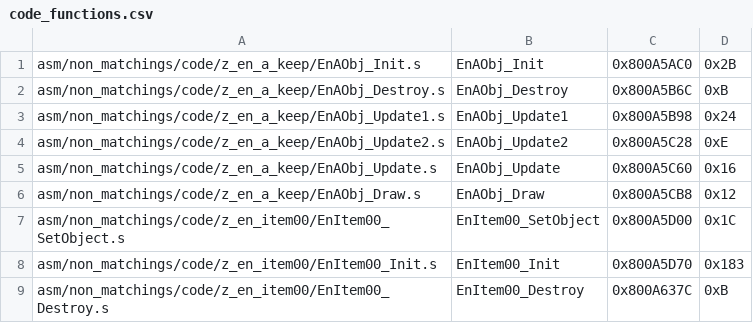
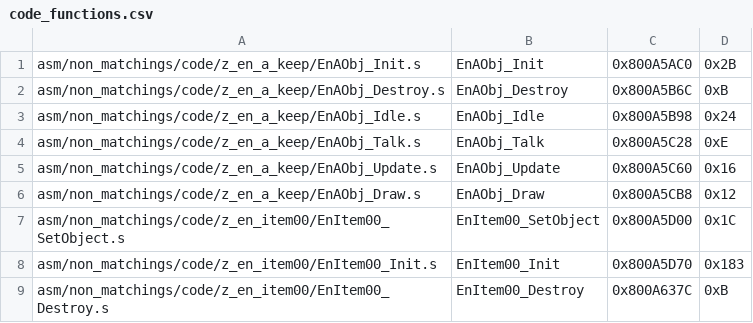
Before and after one commit to zeldaret/mm, a CSV file: tools/sizes/code_functions.csv, drawn as a sheet; only a part is shown.

Commit message:
Import `EnAObj`'s data and a few cleanups (#1111)
* try to import data

* bss

* spec

* name actionfuncs

* macros for params

* review

Co-authored-by: Derek Hensley <hensley.derek58@gmail.com>
Co-authored-by: EllipticEllipsis <elliptic.ellipsis@gmail.com>

Co-authored-by: Derek Hensley <hensley.derek58@gmail.com>
Co-authored-by: EllipticEllipsis <elliptic.ellipsis@gmail.com>

```diff
--- a/tools/sizes/code_functions.csv
+++ b/tools/sizes/code_functions.csv
@@ -2,4 +2,4 @@ asm/non_matchings/code/z_en_a_keep/EnAObj_Init.s,EnAObj_Init,0x800A5AC0,0x2B
 asm/non_matchings/code/z_en_a_keep/EnAObj_Destroy.s,EnAObj_Destroy,0x800A5B6C,0xB
-asm/non_matchings/code/z_en_a_keep/EnAObj_Update1.s,EnAObj_Update1,0x800A5B98,0x24
-asm/non_matchings/code/z_en_a_keep/EnAObj_Update2.s,EnAObj_Update2,0x800A5C28,0xE
+asm/non_matchings/code/z_en_a_keep/EnAObj_Idle.s,EnAObj_Idle,0x800A5B98,0x24
+asm/non_matchings/code/z_en_a_keep/EnAObj_Talk.s,EnAObj_Talk,0x800A5C28,0xE
 asm/non_matchings/code/z_en_a_keep/EnAObj_Update.s,EnAObj_Update,0x800A5C60,0x16
```
Also changed, not shown: 6 other files.
